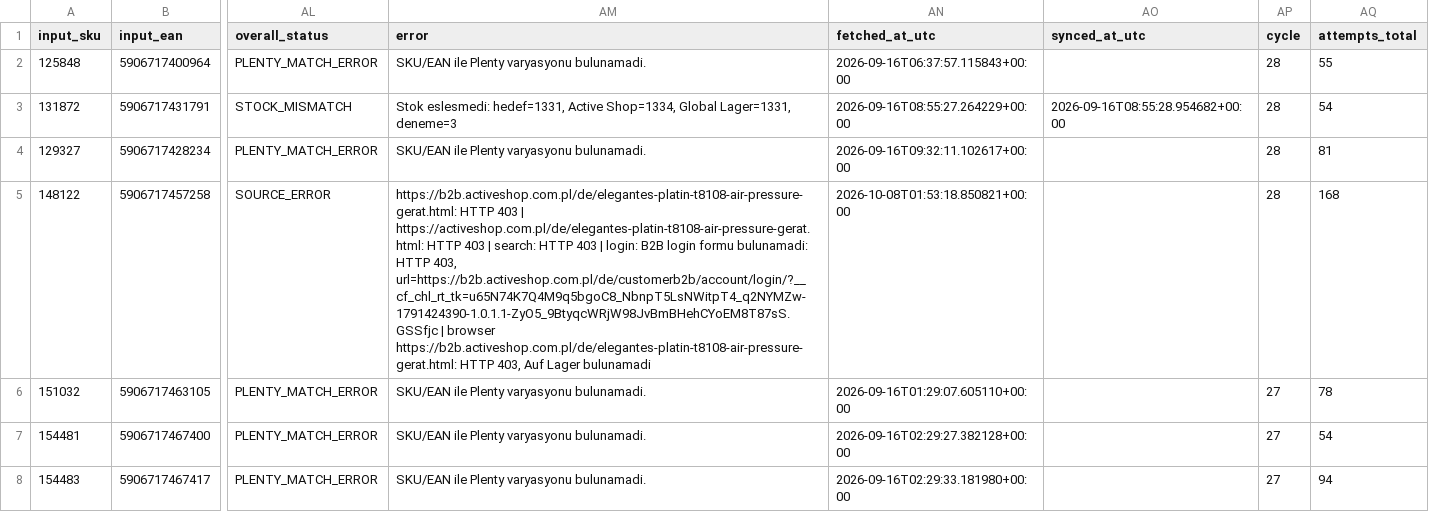
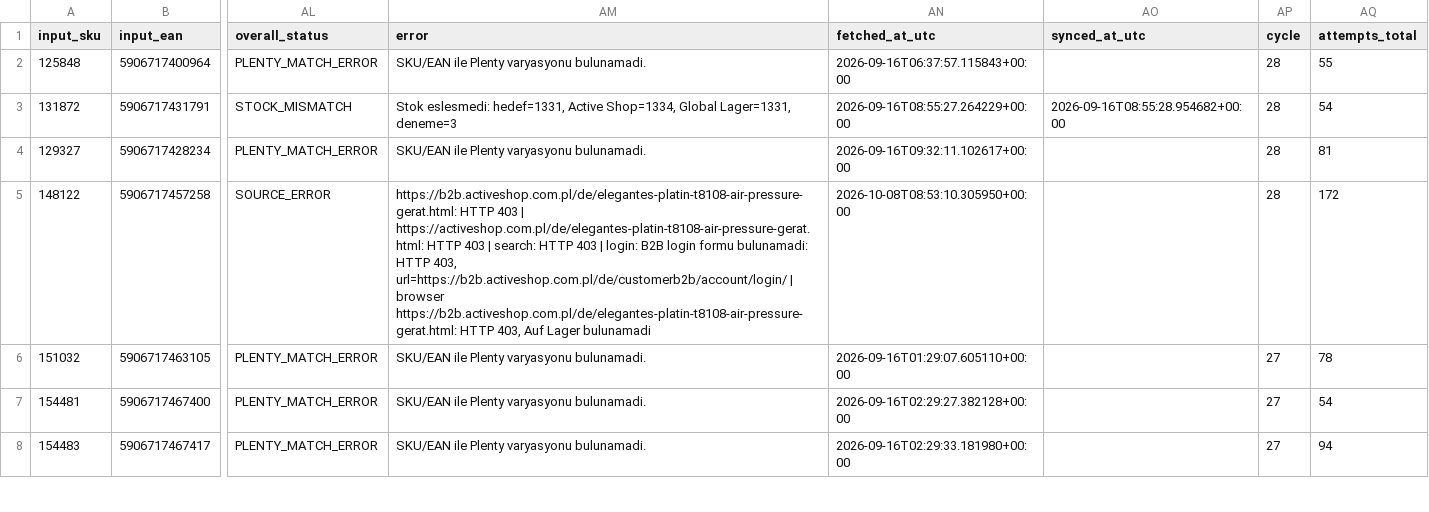
Before and after one commit to globalfriseur/GlobalStokFiyat, a CSV file: output/stock_failed_products.csv, drawn as a sheet; only a part is shown, gaps mark what is left out; the diff names each change by its address in the sheet, - before the commit and + after, or states it on an @@ line.

```diff
--- a/output/stock_failed_products.csv
+++ b/output/stock_failed_products.csv
-AM5 (error): …HTTP 403, url=https://b2b.activeshop.com.pl/de/customerb2b/account/login/?__cf_chl_rt_tk=u65N74K7Q4M9q5bgoC8_NbnpT5LsNWitpT4_q2NYMZw-1791424390-1.0.1.1-ZyO5_9BtyqcWRjW98JvBmBHehCYoEM8T87sS.GSSfjc | browser…
+AM5 (error): …HTTP 403, url=https://b2b.activeshop.com.pl/de/customerb2b/account/login/ | browser…
-AN5 (fetched_at_utc): 2026-10-08T01:53:18.850821+00:00
+AN5 (fetched_at_utc): 2026-10-08T08:53:10.305950+00:00
-AQ5 (attempts_total): 168
+AQ5 (attempts_total): 172
```
Also changed, not shown: 3 other files.
